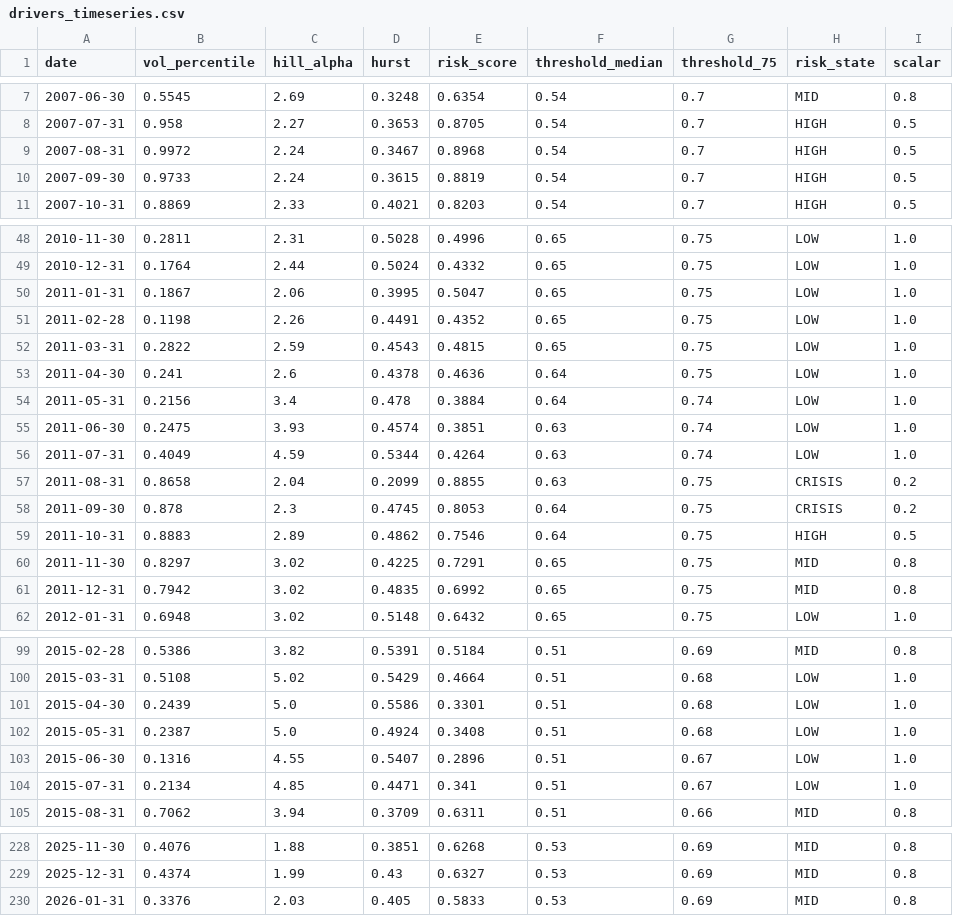
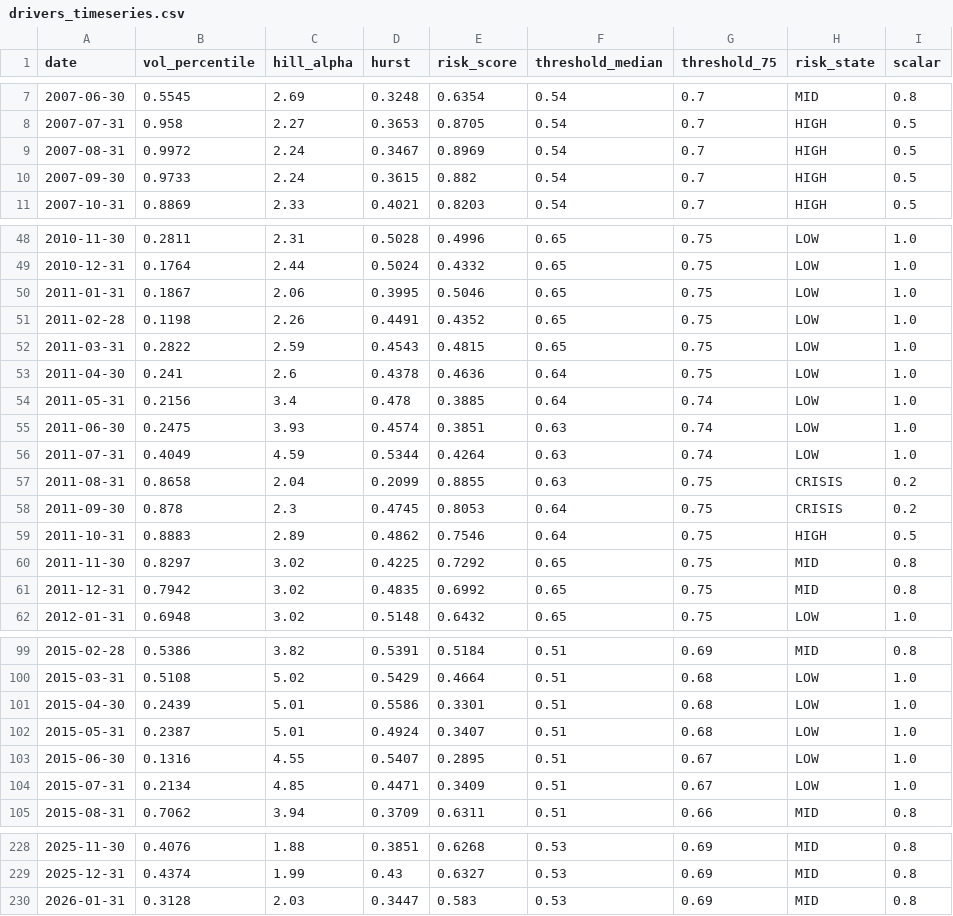
Before and after one commit to bvecchiarelli19-bot/FRAR_DASHBOARD, a CSV file: outputs/drivers_timeseries.csv, drawn as a sheet; only a part is shown, gaps mark what is left out; the diff covers the shown part only.

```diff
--- a/outputs/drivers_timeseries.csv
+++ b/outputs/drivers_timeseries.csv
@@ -8,4 +8,4 @@ date,vol_percentile,hill_alpha,hurst,risk_score,threshold_median,threshold_75,ri
 2007-07-31,0.958,2.27,0.3653,0.8705,0.54,0.7,HIGH,0.5
-2007-08-31,0.9972,2.24,0.3467,0.8968,0.54,0.7,HIGH,0.5
-2007-09-30,0.9733,2.24,0.3615,0.8819,0.54,0.7,HIGH,0.5
+2007-08-31,0.9972,2.24,0.3467,0.8969,0.54,0.7,HIGH,0.5
+2007-09-30,0.9733,2.24,0.3615,0.882,0.54,0.7,HIGH,0.5
 2007-10-31,0.8869,2.33,0.4021,0.8203,0.54,0.7,HIGH,0.5
@@ -49,3 +49,3 @@ date,vol_percentile,hill_alpha,hurst,risk_score,threshold_median,threshold_75,ri
 2010-12-31,0.1764,2.44,0.5024,0.4332,0.65,0.75,LOW,1.0
-2011-01-31,0.1867,2.06,0.3995,0.5047,0.65,0.75,LOW,1.0
+2011-01-31,0.1867,2.06,0.3995,0.5046,0.65,0.75,LOW,1.0
 2011-02-28,0.1198,2.26,0.4491,0.4352,0.65,0.75,LOW,1.0
@@ -53,3 +53,3 @@ date,vol_percentile,hill_alpha,hurst,risk_score,threshold_median,threshold_75,ri
 2011-04-30,0.241,2.6,0.4378,0.4636,0.64,0.75,LOW,1.0
-2011-05-31,0.2156,3.4,0.478,0.3884,0.64,0.74,LOW,1.0
+2011-05-31,0.2156,3.4,0.478,0.3885,0.64,0.74,LOW,1.0
 2011-06-30,0.2475,3.93,0.4574,0.3851,0.63,0.74,LOW,1.0
@@ -59,3 +59,3 @@ date,vol_percentile,hill_alpha,hurst,risk_score,threshold_median,threshold_75,ri
 2011-10-31,0.8883,2.89,0.4862,0.7546,0.64,0.75,HIGH,0.5
-2011-11-30,0.8297,3.02,0.4225,0.7291,0.65,0.75,MID,0.8
+2011-11-30,0.8297,3.02,0.4225,0.7292,0.65,0.75,MID,0.8
 2011-12-31,0.7942,3.02,0.4835,0.6992,0.65,0.75,MID,0.8
@@ -100,6 +100,6 @@ date,vol_percentile,hill_alpha,hurst,risk_score,threshold_median,threshold_75,ri
 2015-03-31,0.5108,5.02,0.5429,0.4664,0.51,0.68,LOW,1.0
-2015-04-30,0.2439,5.0,0.5586,0.3301,0.51,0.68,LOW,1.0
-2015-05-31,0.2387,5.0,0.4924,0.3408,0.51,0.68,LOW,1.0
-2015-06-30,0.1316,4.55,0.5407,0.2896,0.51,0.67,LOW,1.0
-2015-07-31,0.2134,4.85,0.4471,0.341,0.51,0.67,LOW,1.0
+2015-04-30,0.2439,5.01,0.5586,0.3301,0.51,0.68,LOW,1.0
+2015-05-31,0.2387,5.01,0.4924,0.3407,0.51,0.68,LOW,1.0
+2015-06-30,0.1316,4.55,0.5407,0.2895,0.51,0.67,LOW,1.0
+2015-07-31,0.2134,4.85,0.4471,0.3409,0.51,0.67,LOW,1.0
 2015-08-31,0.7062,3.94,0.3709,0.6311,0.51,0.66,MID,0.8
@@ -229,2 +229,2 @@ date,vol_percentile,hill_alpha,hurst,risk_score,threshold_median,threshold_75,ri
 2025-12-31,0.4374,1.99,0.43,0.6327,0.53,0.69,MID,0.8
-2026-01-31,0.3376,2.03,0.405,0.5833,0.53,0.69,MID,0.8
+2026-01-31,0.3128,2.03,0.3447,0.583,0.53,0.69,MID,0.8
```
Also changed, not shown: 7 edited cells elsewhere in this file, outputs/equity_curves.csv, 6 other files.
